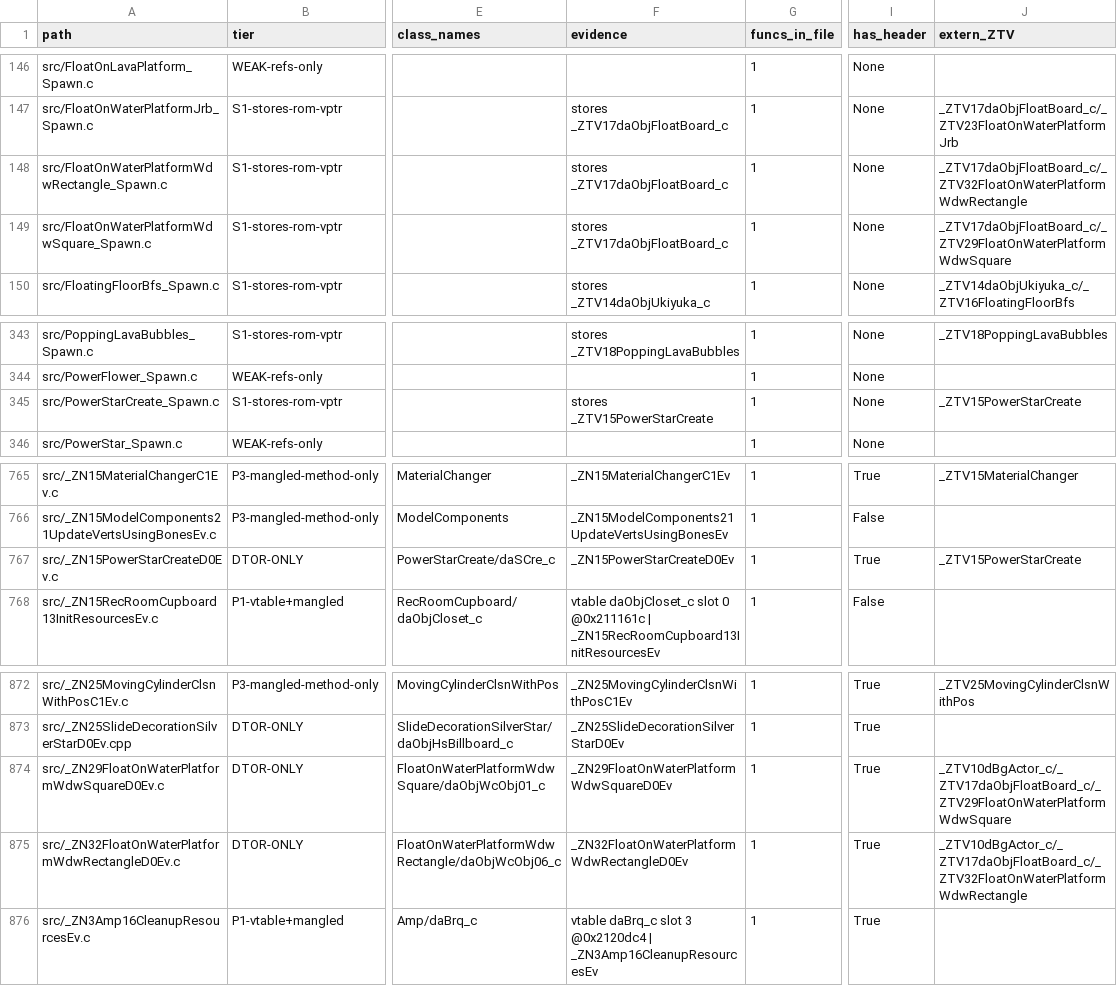
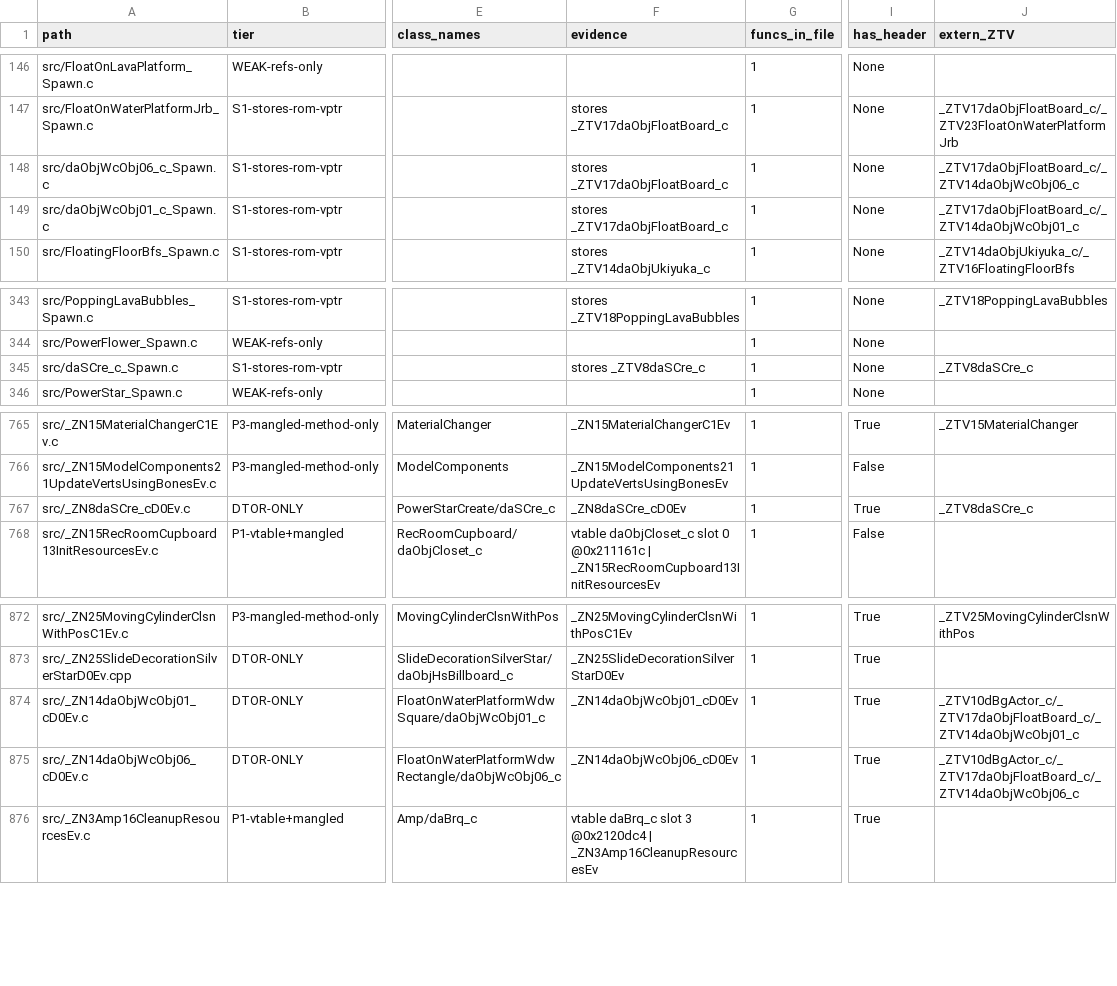
Before and after one commit to AdrianBros/sm64ds-decomp, a TSV file: notes/data/c-cpp-classification.tsv, drawn as a sheet; only a part is shown, gaps mark what is left out; the diff names each change by its address in the sheet, - before the commit and + after, or states it on an @@ line.

Commit message:
Merge remote-tracking branch 'origin/cpp/rtti-snake-tu-2' into cpp/dascre-snake-tu (#2143)

```diff
--- a/notes/data/c-cpp-classification.tsv
+++ b/notes/data/c-cpp-classification.tsv
-A148 (path): src/FloatOnWaterPlatformWdwRectangle_Spawn.c
+A148 (path): src/daObjWcObj06_c_Spawn.c
-J148 (extern_ZTV): _ZTV17daObjFloatBoard_c/_ZTV32FloatOnWaterPlatformWdwRectangle
+J148 (extern_ZTV): _ZTV17daObjFloatBoard_c/_ZTV14daObjWcObj06_c
-A149 (path): src/FloatOnWaterPlatformWdwSquare_Spawn.c
+A149 (path): src/daObjWcObj01_c_Spawn.c
-J149 (extern_ZTV): _ZTV17daObjFloatBoard_c/_ZTV29FloatOnWaterPlatformWdwSquare
+J149 (extern_ZTV): _ZTV17daObjFloatBoard_c/_ZTV14daObjWcObj01_c
-A345 (path): src/PowerStarCreate_Spawn.c
+A345 (path): src/daSCre_c_Spawn.c
-F345 (evidence): stores _ZTV15PowerStarCreate
+F345 (evidence): stores _ZTV8daSCre_c
-J345 (extern_ZTV): _ZTV15PowerStarCreate
+J345 (extern_ZTV): _ZTV8daSCre_c
-A767 (path): src/_ZN15PowerStarCreateD0Ev.c
+A767 (path): src/_ZN8daSCre_cD0Ev.c
-F767 (evidence): _ZN15PowerStarCreateD0Ev
+F767 (evidence): _ZN8daSCre_cD0Ev
-J767 (extern_ZTV): _ZTV15PowerStarCreate
+J767 (extern_ZTV): _ZTV8daSCre_c
-A874 (path): src/_ZN29FloatOnWaterPlatformWdwSquareD0Ev.c
+A874 (path): src/_ZN14daObjWcObj01_cD0Ev.c
-F874 (evidence): _ZN29FloatOnWaterPlatformWdwSquareD0Ev
+F874 (evidence): _ZN14daObjWcObj01_cD0Ev
-J874 (extern_ZTV): _ZTV10dBgActor_c/_ZTV17daObjFloatBoard_c/_ZTV29FloatOnWaterPlatformWdwSquare
+J874 (extern_ZTV): _ZTV10dBgActor_c/_ZTV17daObjFloatBoard_c/_ZTV14daObjWcObj01_c
-A875 (path): src/_ZN32FloatOnWaterPlatformWdwRectangleD0Ev.c
+A875 (path): src/_ZN14daObjWcObj06_cD0Ev.c
-F875 (evidence): _ZN32FloatOnWaterPlatformWdwRectangleD0Ev
+F875 (evidence): _ZN14daObjWcObj06_cD0Ev
-J875 (extern_ZTV): _ZTV10dBgActor_c/_ZTV17daObjFloatBoard_c/_ZTV32FloatOnWaterPlatformWdwRectangle
+J875 (extern_ZTV): _ZTV10dBgActor_c/_ZTV17daObjFloatBoard_c/_ZTV14daObjWcObj06_c
```
Also changed, not shown: symbols/actor_renames.tsv, 43 other files.
